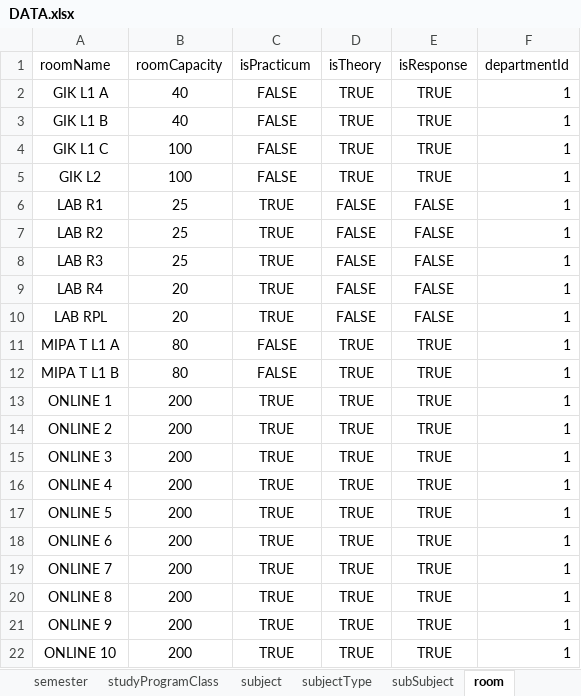
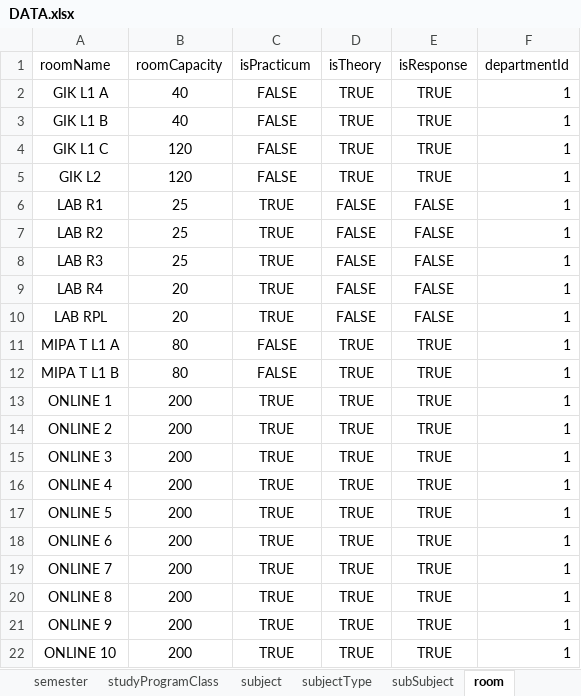
Before and after one commit to Iqbalalh/timetable-schedule, an Excel workbook: public/database/DATA.xlsx, sheet room, drawn as a sheet; values as stored, in another font and other column widths than the file's, no borders; the diff names each change by its address in the sheet, - before the commit and + after, or states it on an @@ line.

Commit message:
modified room capacity data

```diff
--- a/public/database/DATA.xlsx (sheet room)
+++ b/public/database/DATA.xlsx (sheet room)
-B4:B5 (roomCapacity): 100
+B4:B5 (roomCapacity): 120
```
